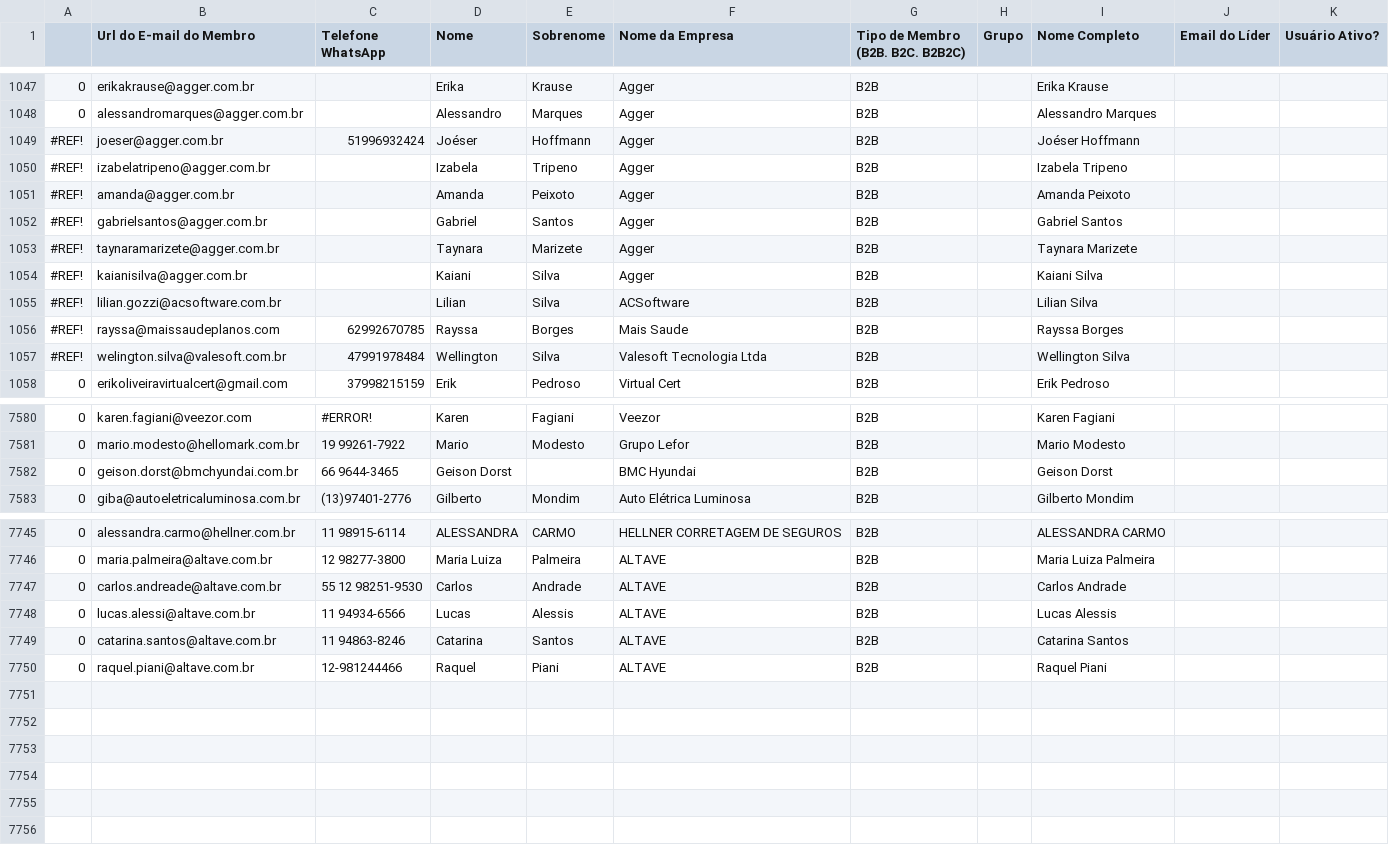
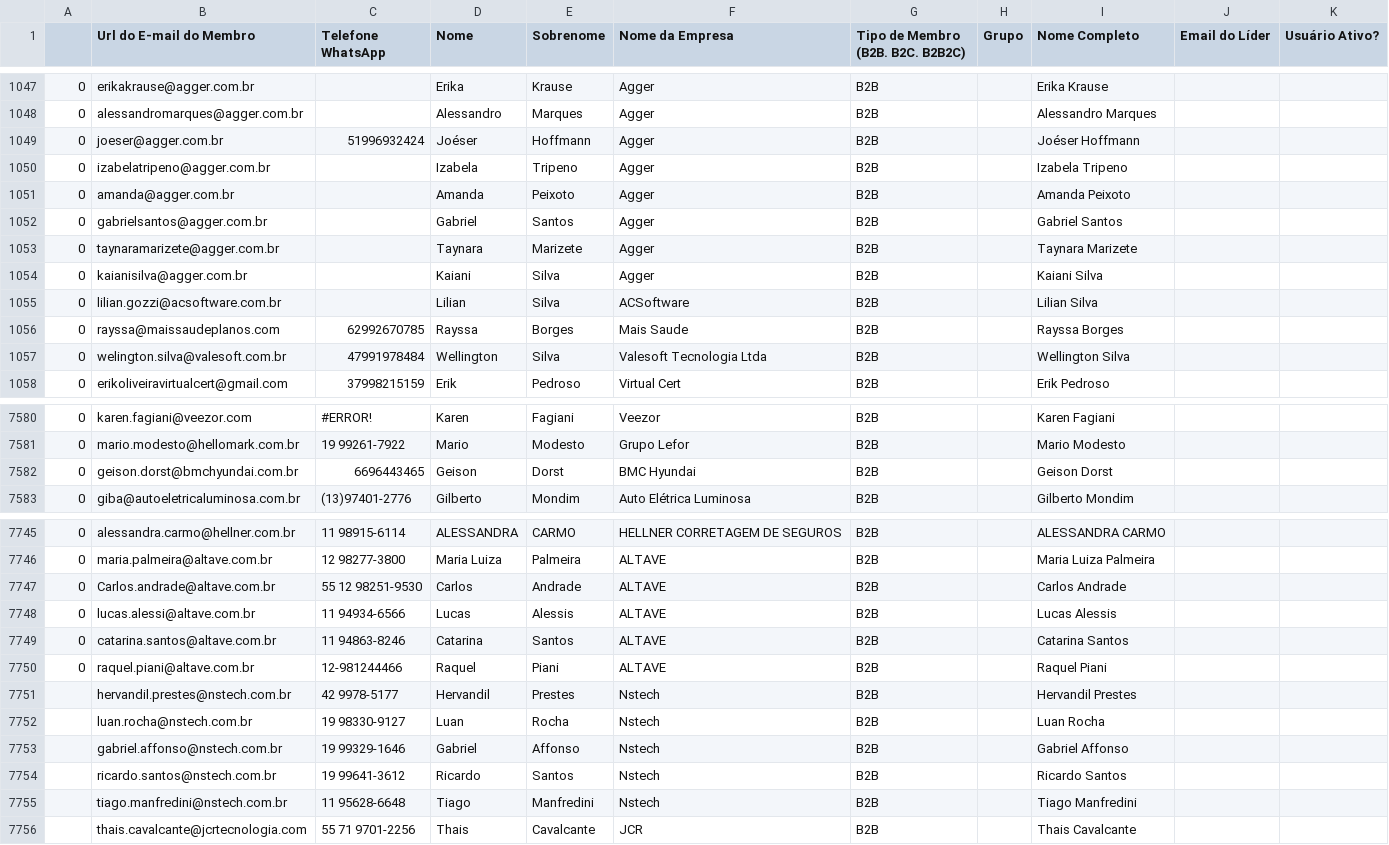
Before and after one commit to guiweissbock-cpu/reimplantacao-pipe, a CSV file: usuarios.csv, drawn as a sheet; only a part is shown, gaps mark what is left out; the diff covers the shown part only; the diff names each change by its address in the sheet, - before the commit and + after, or states it on an @@ line.

```diff
--- a/usuarios.csv
+++ b/usuarios.csv
-A1049:A1057: #REF!
+A1049:A1057: 0
-C7582 (Telefone WhatsApp): 66 9644-3465
+C7582 (Telefone WhatsApp): 6696443465
-D7582 (Nome): Geison Dorst
+D7582 (Nome): Geison
-E7582 (Sobrenome): (empty)
+E7582 (Sobrenome): Dorst
-B7747 (Url do E-mail do Membro): carlos.andreade@altave.com.br
+B7747 (Url do E-mail do Membro): Carlos.andrade@altave.com.br
+row 7751:  | hervandil.prestes@nstech.com.br | 42 9978-5177 | Hervandil | Prestes | Nstech | B2B |  | Hervandil Prestes
+row 7752:  | luan.rocha@nstech.com.br | 19 98330-9127 | Luan | Rocha | Nstech | B2B |  | Luan Rocha
+row 7753:  | gabriel.affonso@nstech.com.br | 19 99329-1646 | Gabriel | Affonso | Nstech | B2B |  | Gabriel Affonso
+row 7754:  | ricardo.santos@nstech.com.br | 19 99641-3612 | Ricardo | Santos | Nstech | B2B |  | Ricardo Santos
+row 7755:  | tiago.manfredini@nstech.com.br | 11 95628-6648 | Tiago | Manfredini | Nstech | B2B |  | Tiago Manfredini
+row 7756:  | thais.cavalcante@jcrtecnologia.com | 55 71 9701-2256 | Thais | Cavalcante | JCR | B2B |  | Thais Cavalcante
```
Also changed, not shown: 1 edited cell elsewhere in this file, clientes.csv, 1 other file.
